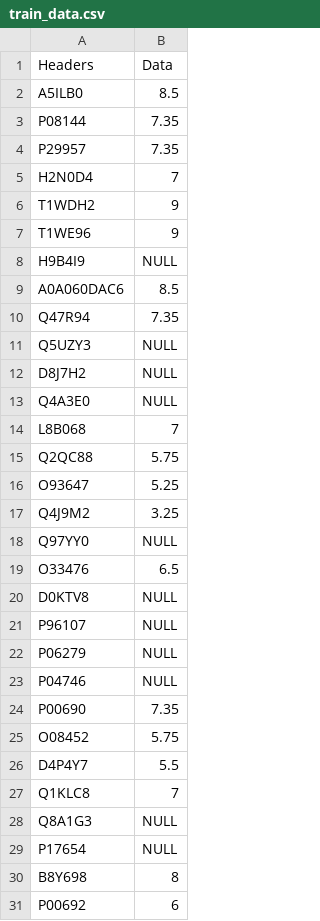
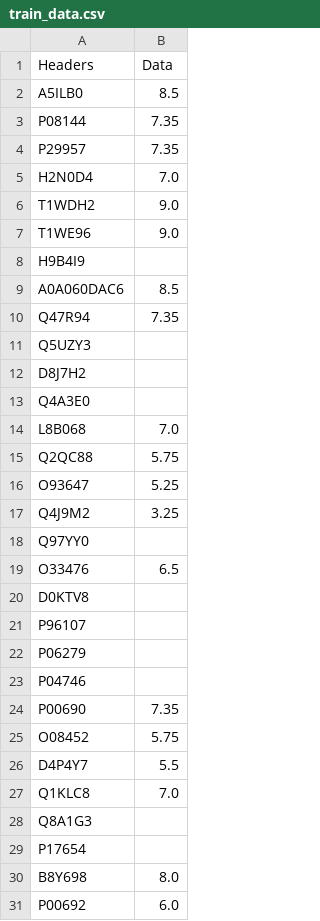
Before and after one commit to SebPorras/GRASPy, a CSV file: python_structures/train_data.csv, drawn as a sheet; only a part is shown; the diff covers the shown part only.

```diff
--- a/python_structures/train_data.csv
+++ b/python_structures/train_data.csv
@@ -4,12 +4,12 @@ P08144,7.35
 P29957,7.35
-H2N0D4,7
-T1WDH2,9
-T1WE96,9
-H9B4I9,NULL
+H2N0D4,7.0
+T1WDH2,9.0
+T1WE96,9.0
+H9B4I9,
 A0A060DAC6,8.5
 Q47R94,7.35
-Q5UZY3,NULL
-D8J7H2,NULL
-Q4A3E0,NULL
-L8B068,7
+Q5UZY3,
+D8J7H2,
+Q4A3E0,
+L8B068,7.0
 Q2QC88,5.75
@@ -17,8 +17,8 @@ O93647,5.25
 Q4J9M2,3.25
-Q97YY0,NULL
+Q97YY0,
 O33476,6.5
-D0KTV8,NULL
-P96107,NULL
-P06279,NULL
-P04746,NULL
+D0KTV8,
+P96107,
+P06279,
+P04746,
 P00690,7.35
@@ -26,6 +26,6 @@ O08452,5.75
 D4P4Y7,5.5
-Q1KLC8,7
-Q8A1G3,NULL
-P17654,NULL
-B8Y698,8
-P00692,6
+Q1KLC8,7.0
+Q8A1G3,
+P17654,
+B8Y698,8.0
+P00692,6.0
```
Also changed, not shown: 10 edited cells elsewhere in this file, 3 other files.
